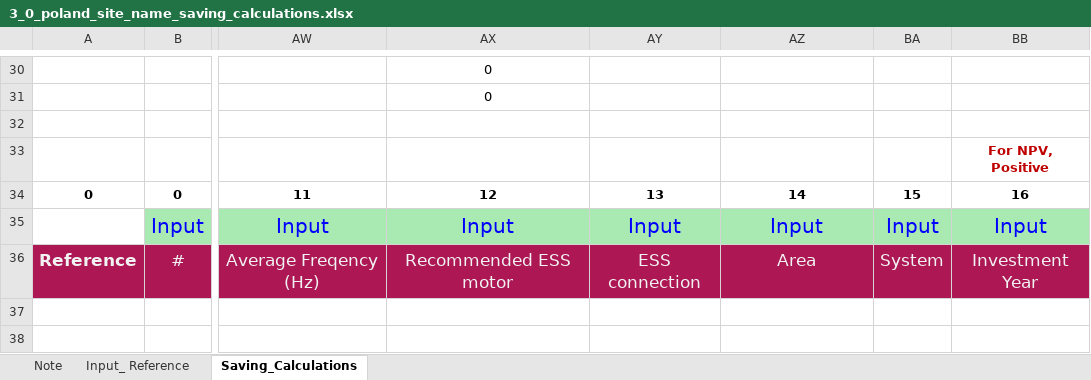
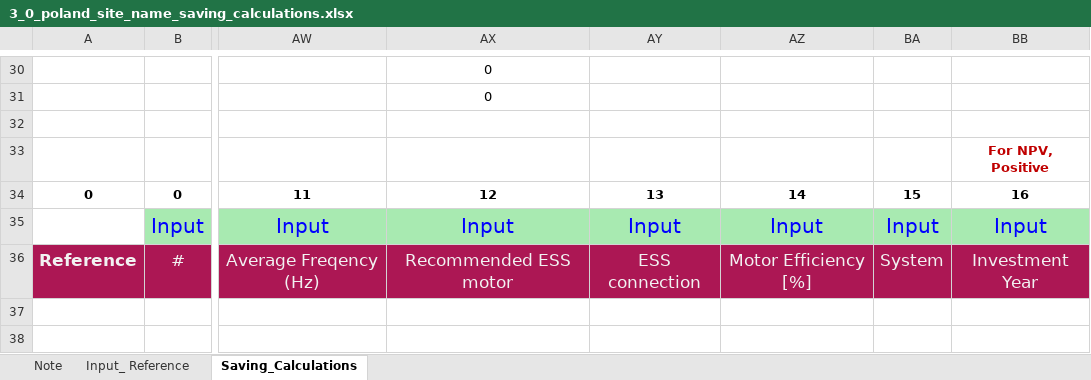
Before and after one commit to pby9777/ABB-Appraisal-Tool, an Excel workbook: legacy/excel_templates/3_0_poland_site_name_saving_calculations.xlsx, sheet Saving_Calculations, drawn as a sheet; only a part is shown, gaps mark what is left out; values as stored, in another font and other column widths than the file's, no borders; charts and pictures and conditional formats and table styles not drawn; the diff names each change by its address in the sheet, - before the commit and + after, or states it on an @@ line.

Commit message:
Added HP motor efficiency Handling

```diff
--- a/legacy/excel_templates/3_0_poland_site_name_saving_calculations.xlsx (sheet Saving_Calculations)
+++ b/legacy/excel_templates/3_0_poland_site_name_saving_calculations.xlsx (sheet Saving_Calculations)
-AZ36: Area
+AZ36: Motor Efficiency [%]
```
Also changed, not shown: legacy/excel_templates/1_0_region_site_name_saving_calculations.xlsx, legacy/excel_templates/2_0_france_site_name_saving_calculations.xlsx, 2 other files.
